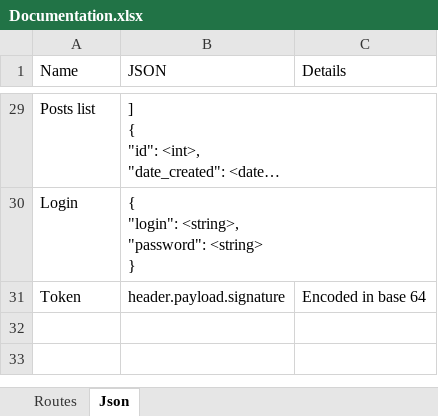
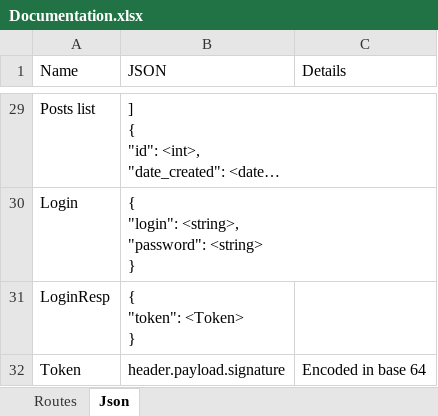
Before and after one commit to jonpet6/STPP, an Excel workbook: Api/docs/Documentation.xlsx, sheet Json, drawn as a sheet; only a part is shown, gaps mark what is left out; long unchanged cells end in …; values as stored, in another font and other column widths than the file's, no borders; ↵ is a line break in a cell; the diff names each change by its address in the sheet, - before the commit and + after, or states it on an @@ line.

```diff
--- a/Api/docs/Documentation.xlsx (sheet Json)
+++ b/Api/docs/Documentation.xlsx (sheet Json)
+row 31: LoginResp | { ↵ "token": <Token> ↵ }
```
Also changed, not shown: sheet Routes, formulas that keep their value, 41 other files.
